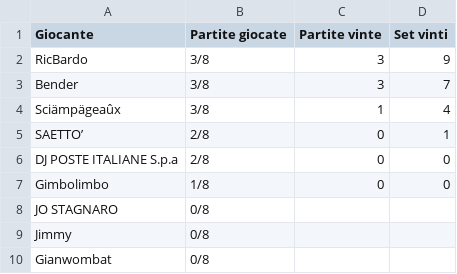
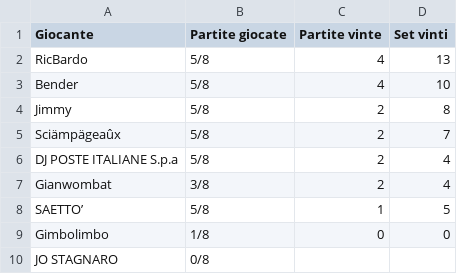
Before and after one commit to LaGiostraIndividuale/lagiostraindividuale.github.io, a CSV file: _data/SSR-Jattalavoro.csv, drawn as a sheet.

```diff
--- a/_data/SSR-Jattalavoro.csv
+++ b/_data/SSR-Jattalavoro.csv
@@ -1,10 +1,10 @@
 Giocante,Partite giocate,Partite vinte,Set vinti
-RicBardo,3/8,3,9
-Bender,3/8,3,7
-Sciämpägeaûx,3/8,1,4
-SAETTO’,2/8,0,1
-DJ POSTE ITALIANE S.p.a,2/8,0,0
+RicBardo,5/8,4,13
+Bender,5/8,4,10
+Jimmy,5/8,2,8
+Sciämpägeaûx,5/8,2,7
+DJ POSTE ITALIANE S.p.a,5/8,2,4
+Gianwombat,3/8,2,4
+SAETTO’,5/8,1,5
 Gimbolimbo,1/8,0,0
 JO STAGNARO,0/8,,
-Jimmy,0/8,,
-Gianwombat,0/8,,
```
Also changed, not shown: _data/SSR-Bellomolchi.csv, 2 other files.
